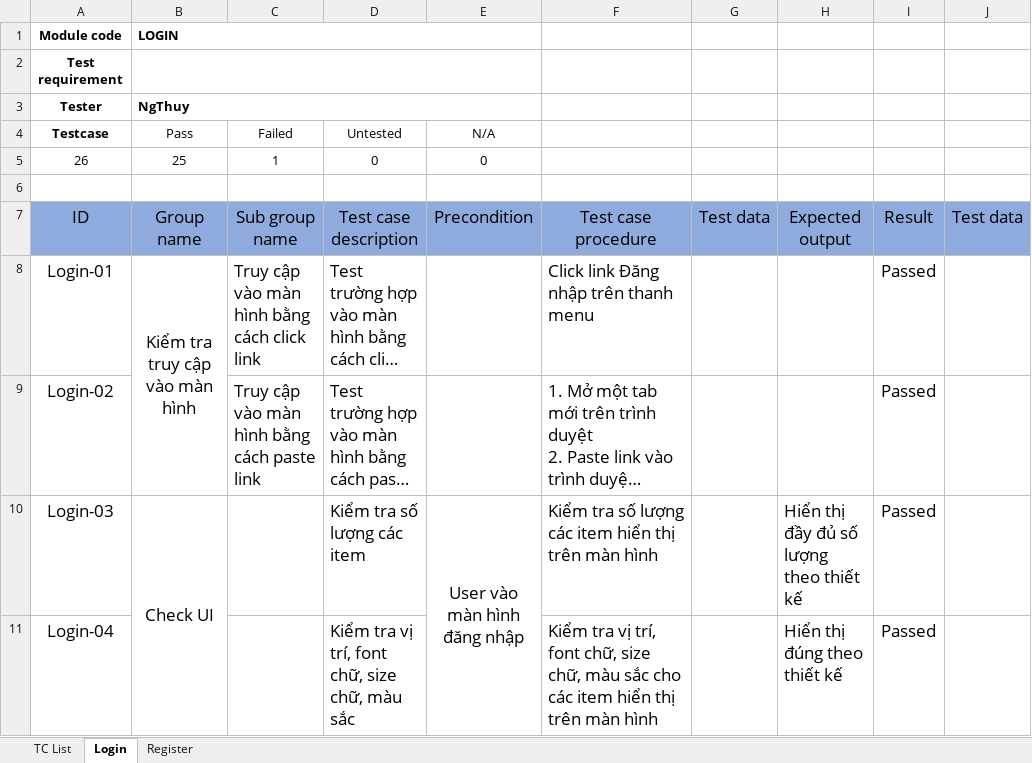
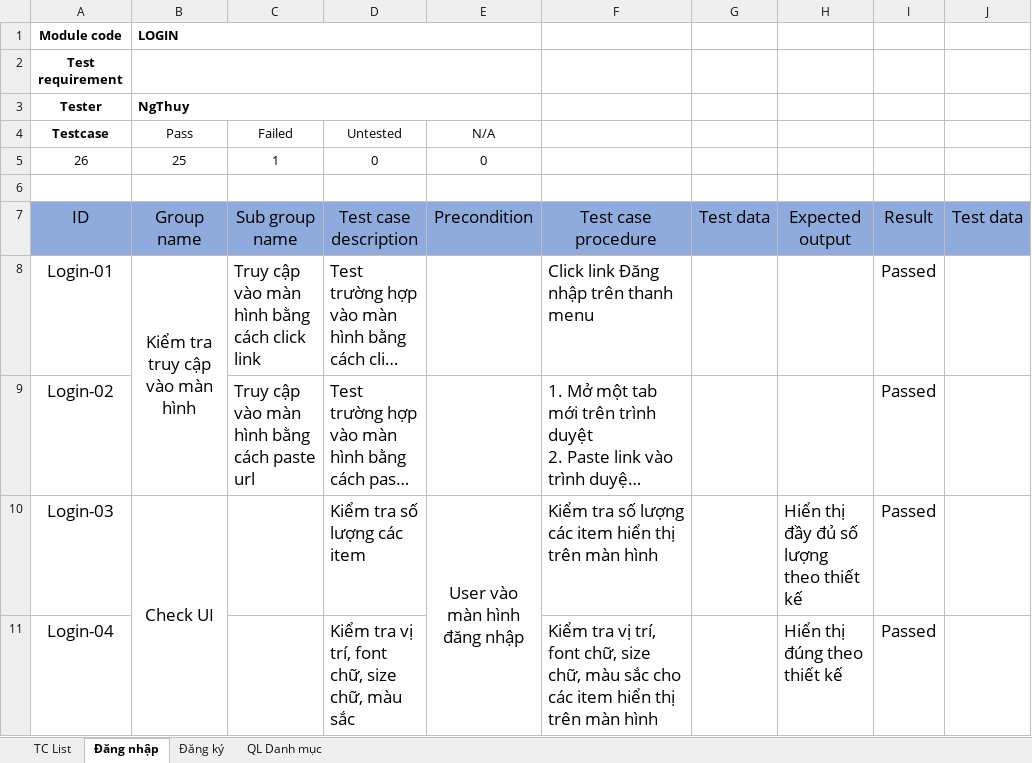
Before and after one commit to nguyenthuy20/SilverStorePrj, an Excel workbook: đatn-test.xlsx, sheet Đăng nhập, drawn as a sheet; only a part is shown; long unchanged cells end in …; values as stored, in another font and other column widths than the file's, no borders; conditional formats not drawn; the diff names each change by its address in the sheet, - before the commit and + after, or states it on an @@ line.

```diff
--- a/đatn-test.xlsx (sheet Đăng nhập)
+++ b/đatn-test.xlsx (sheet Đăng nhập)
-sheet tab: Login
+sheet tab: Đăng nhập
-sheet tab: Register
+sheet tab: Đăng ký
+sheet tab: QL Danh mục
-C9 (Failed): Truy cập vào màn hình bằng cách paste link
+C9 (Failed): Truy cập vào màn hình bằng cách paste url
```
Also changed, not shown: sheet TC List, 3 other files.
